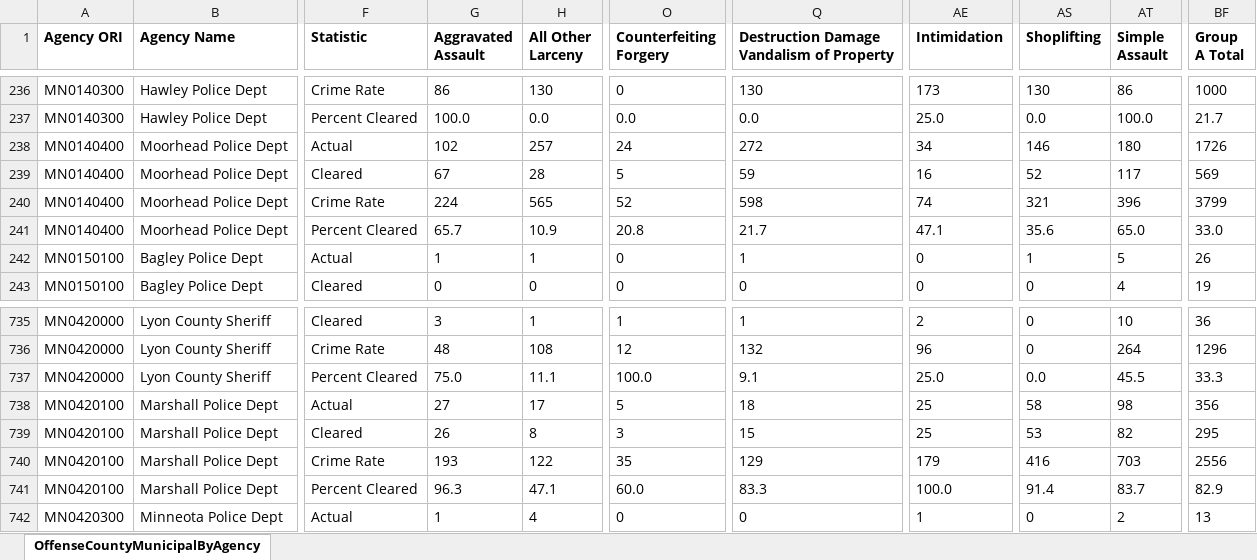
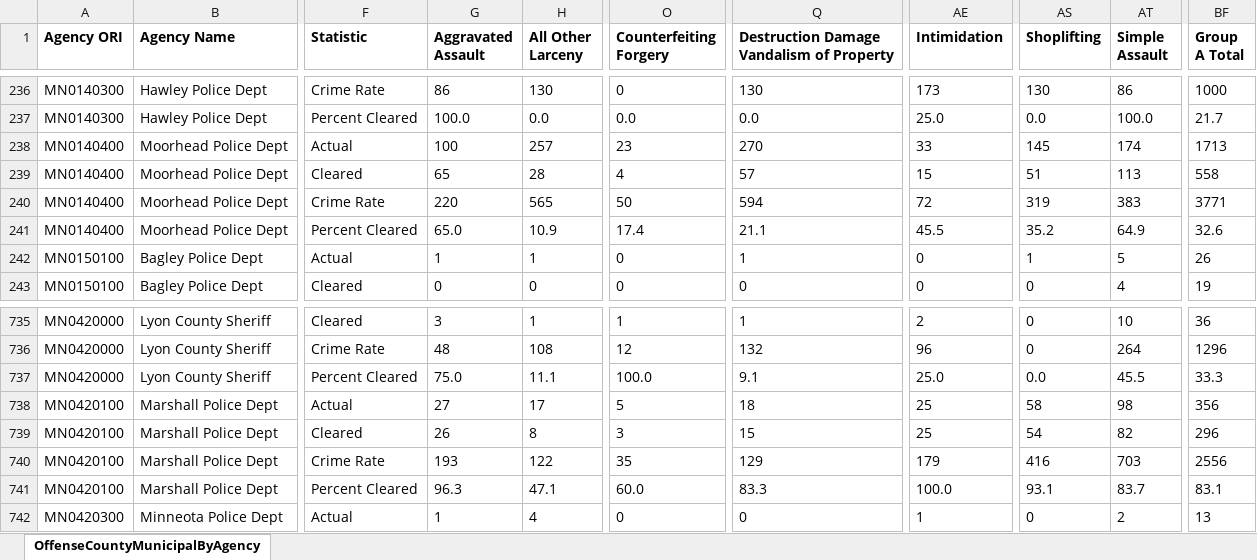
Before and after one commit to striblab/crimedash, an Excel workbook: store/nibrs/OffenseCountyMunicipalByAgencyDownloadData_2024.xlsx, sheet OffenseCountyMunicipalByAgency, drawn as a sheet; only a part is shown, gaps mark what is left out; values as stored, in another font and other column widths than the file's, no borders; the diff covers the shown part only; the diff names each change by its address in the sheet, - before the commit and + after, or states it on an @@ line.

```diff
--- a/store/nibrs/OffenseCountyMunicipalByAgencyDownloadData_2024.xlsx (sheet OffenseCountyMunicipalByAgency)
+++ b/store/nibrs/OffenseCountyMunicipalByAgencyDownloadData_2024.xlsx (sheet OffenseCountyMunicipalByAgency)
-G238 (Aggravated Assault): 102
+G238 (Aggravated Assault): 100
-O238 (Counterfeiting Forgery): 24
+O238 (Counterfeiting Forgery): 23
-Q238: 272
+Q238: 270
-AE238 (Intimidation): 34
+AE238 (Intimidation): 33
-AS238 (Shoplifting): 146
+AS238 (Shoplifting): 145
-AT238 (Simple Assault): 180
+AT238 (Simple Assault): 174
-BF238 (Group A Total): 1726
+BF238 (Group A Total): 1713
-G239 (Aggravated Assault): 67
+G239 (Aggravated Assault): 65
-O239 (Counterfeiting Forgery): 5
+O239 (Counterfeiting Forgery): 4
-Q239: 59
+Q239: 57
-AE239 (Intimidation): 16
+AE239 (Intimidation): 15
-AS239 (Shoplifting): 52
+AS239 (Shoplifting): 51
-AT239 (Simple Assault): 117
+AT239 (Simple Assault): 113
-BF239 (Group A Total): 569
+BF239 (Group A Total): 558
-G240 (Aggravated Assault): 224
+G240 (Aggravated Assault): 220
-O240 (Counterfeiting Forgery): 52
+O240 (Counterfeiting Forgery): 50
-Q240: 598
+Q240: 594
-AE240 (Intimidation): 74
+AE240 (Intimidation): 72
-AS240 (Shoplifting): 321
+AS240 (Shoplifting): 319
-AT240 (Simple Assault): 396
+AT240 (Simple Assault): 383
-BF240 (Group A Total): 3799
+BF240 (Group A Total): 3771
-G241 (Aggravated Assault): 65.7
+G241 (Aggravated Assault): 65.0
-O241 (Counterfeiting Forgery): 20.8
+O241 (Counterfeiting Forgery): 17.4
-Q241: 21.7
+Q241: 21.1
-AE241 (Intimidation): 47.1
+AE241 (Intimidation): 45.5
-AS241 (Shoplifting): 35.6
+AS241 (Shoplifting): 35.2
-AT241 (Simple Assault): 65.0
+AT241 (Simple Assault): 64.9
-BF241 (Group A Total): 33.0
+BF241 (Group A Total): 32.6
-AS739 (Shoplifting): 53
+AS739 (Shoplifting): 54
-BF739 (Group A Total): 295
+BF739 (Group A Total): 296
-AS741 (Shoplifting): 91.4
+AS741 (Shoplifting): 93.1
-BF741 (Group A Total): 82.9
+BF741 (Group A Total): 83.1
```
Also changed, not shown: 121 edited cells elsewhere in this sheet, store/nibrs/OffenseCountyMunicipalByAgencyDownloadData_2021.xlsx, store/nibrs/OffenseCountyMunicipalByAgencyDownloadData_2022.xlsx, 21 other files.
